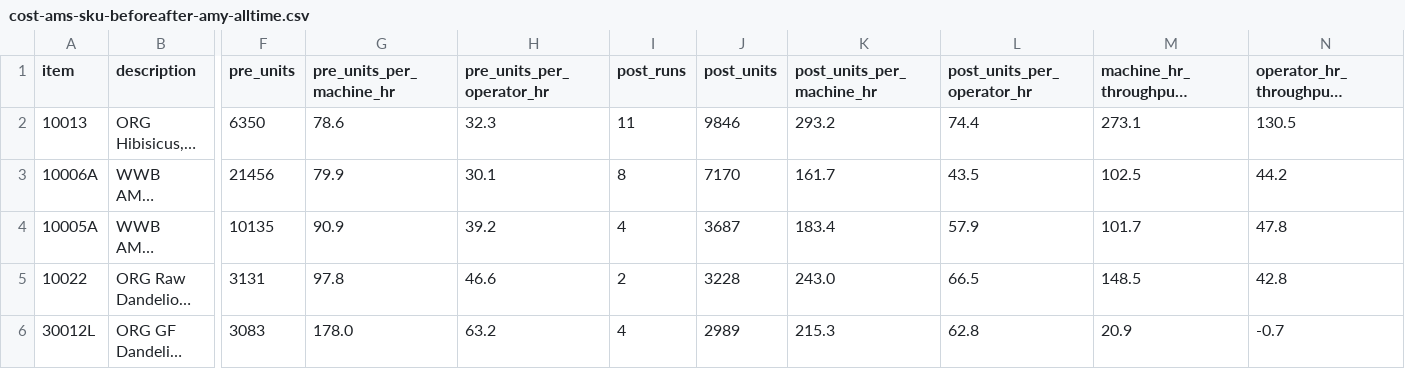
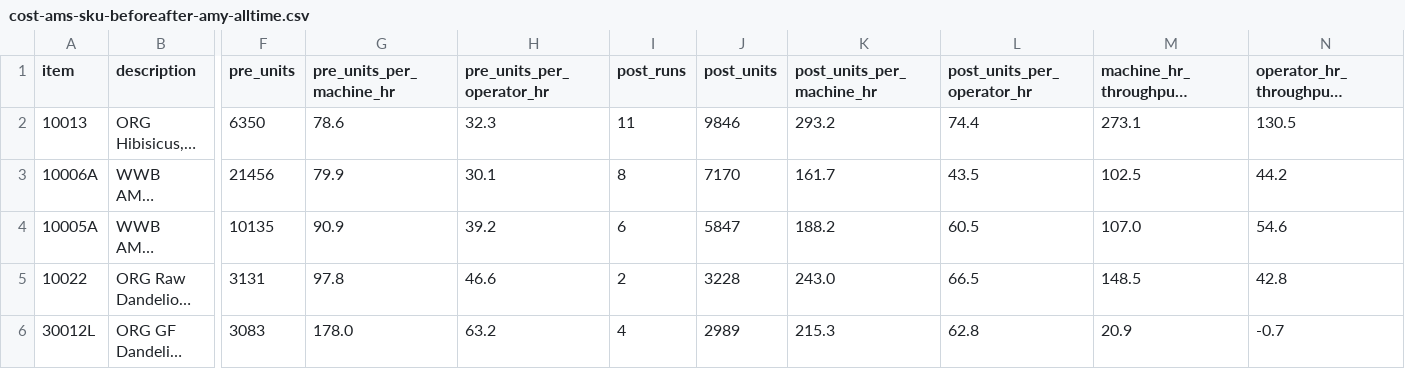
Before and after one commit to jstnadler/teeccino-reports, a CSV file: cost-ams-sku-beforeafter-amy-alltime.csv, drawn as a sheet; only a part is shown, gaps mark what is left out; long unchanged cells end in …; the diff names each change by its address in the sheet, - before the commit and + after, or states it on an @@ line.

```diff
--- a/cost-ams-sku-beforeafter-amy-alltime.csv
+++ b/cost-ams-sku-beforeafter-amy-alltime.csv
-I4 (post_runs): 4
+I4 (post_runs): 6
-J4 (post_units): 3687
+J4 (post_units): 5847
-K4 (post_units_per_machine_hr): 183.4
+K4 (post_units_per_machine_hr): 188.2
-L4 (post_units_per_operator_hr): 57.9
+L4 (post_units_per_operator_hr): 60.5
-M4 (machine_hr_throughput_change_pct): 101.7
+M4 (machine_hr_throughput_change_pct): 107.0
-N4: 47.8
+N4: 54.6
```
Also changed, not shown: cost-production-runs-alltime.csv, cost-throughput-by-category-month-alltime.csv, 1 other file.
